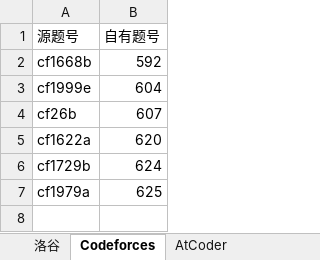
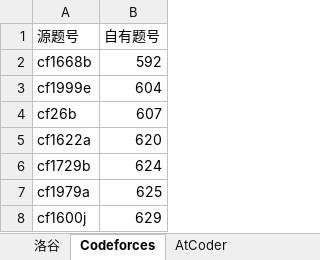
Before and after one commit to conanforever22/oj-resetta, an Excel workbook: mappings.xlsx, sheet Codeforces, drawn as a sheet; values as stored, in another font and other column widths than the file's, no borders; the diff names each change by its address in the sheet, - before the commit and + after, or states it on an @@ line.

Commit message:
update

```diff
--- a/mappings.xlsx (sheet Codeforces)
+++ b/mappings.xlsx (sheet Codeforces)
+row 8: cf1600j | 629
```
